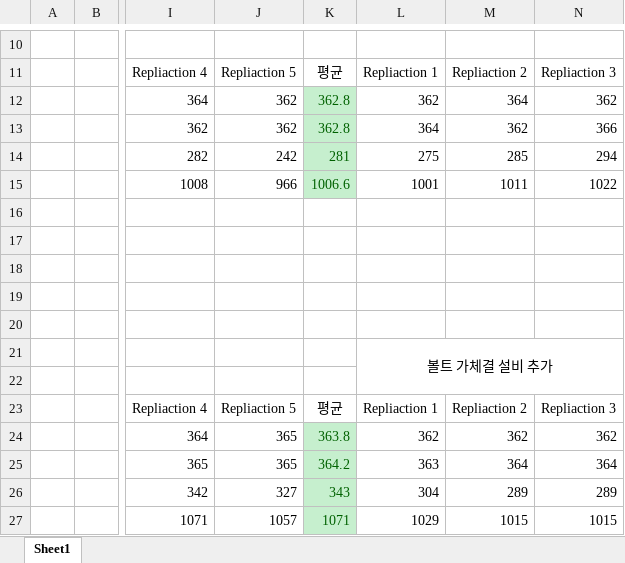
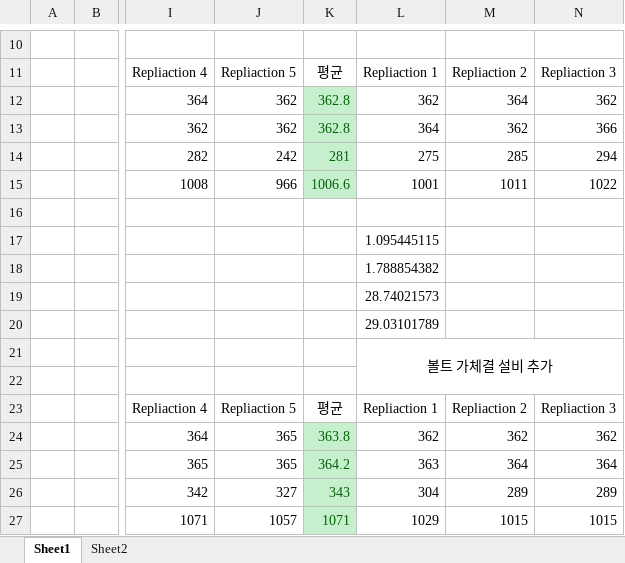
Before and after one commit to Jjineeq/CPS, an Excel workbook: project/결과 정리.xlsx, sheet Sheet1, drawn as a sheet; only a part is shown, gaps mark what is left out; values as stored, in another font and other column widths than the file's, no borders; the diff covers the shown part only; the diff names each change by its address in the sheet, - before the commit and + after, or states it on an @@ line.

```diff
--- a/project/결과 정리.xlsx (sheet Sheet1)
+++ b/project/결과 정리.xlsx (sheet Sheet1)
+sheet tab: Sheet2
-L17: (empty)
+L17: 1.095445115
-L18: (empty)
+L18: 1.788854382
-L19: (empty)
+L19: 28.74021573
-L20: (empty)
+L20: 29.03101789
```
Also changed, not shown: 47 added rows, 29 edited cells, cell formats and merged cells elsewhere in this sheet, 4 other files.
